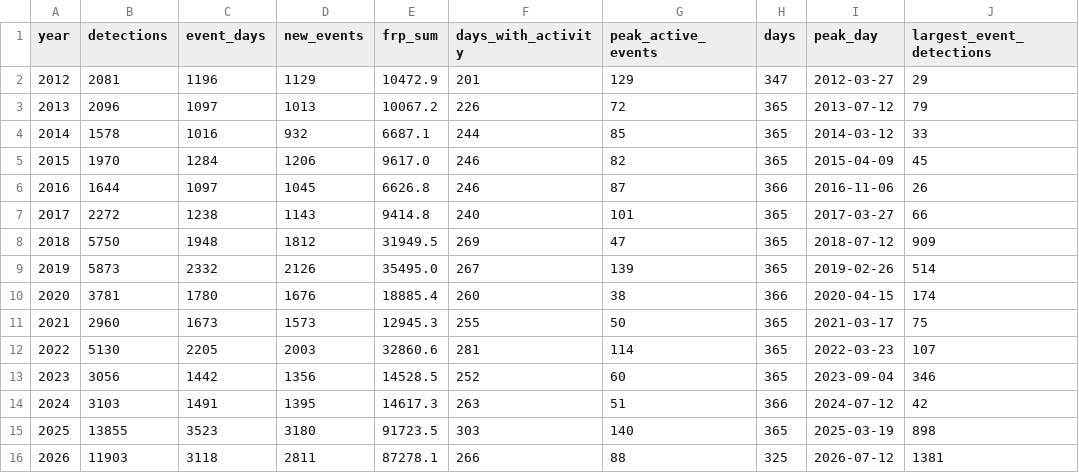
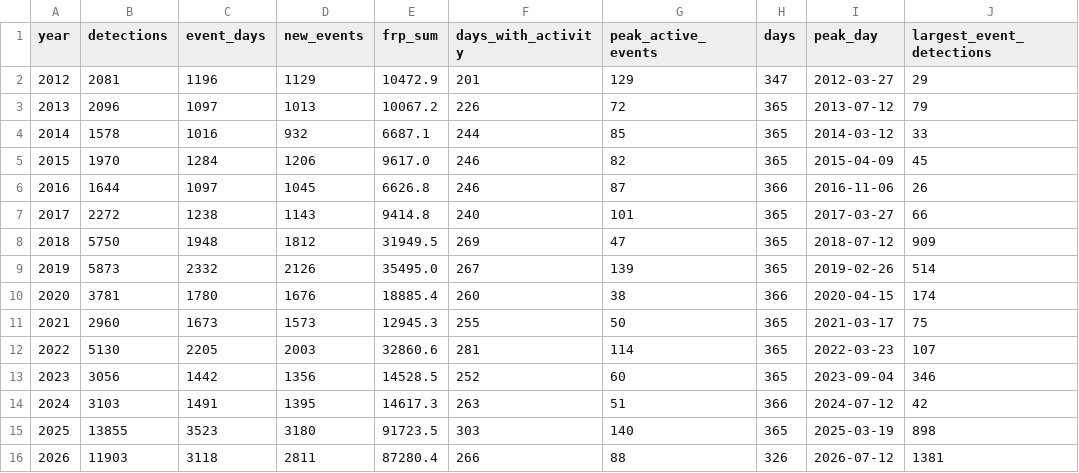
Before and after one commit to turtlestacker/uk-wildfire-satellite, a CSV file: data/processed/annual.csv, drawn as a sheet; only a part is shown; the diff names each change by its address in the sheet, - before the commit and + after, or states it on an @@ line.

```diff
--- a/data/processed/annual.csv
+++ b/data/processed/annual.csv
-E16 (frp_sum): 87278.1
+E16 (frp_sum): 87280.4
-H16 (days): 325
+H16 (days): 326
```
Also changed, not shown: data/processed/daily.csv, data/processed/monthly.csv, 16 other files.
